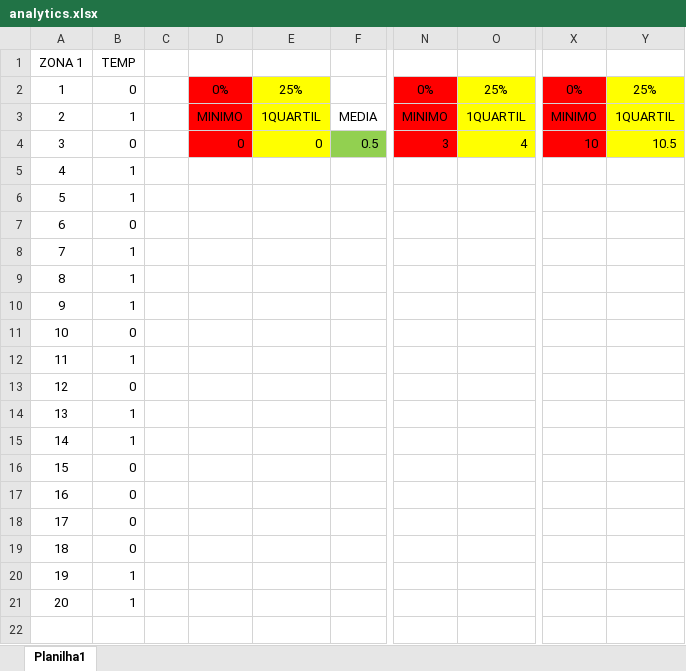
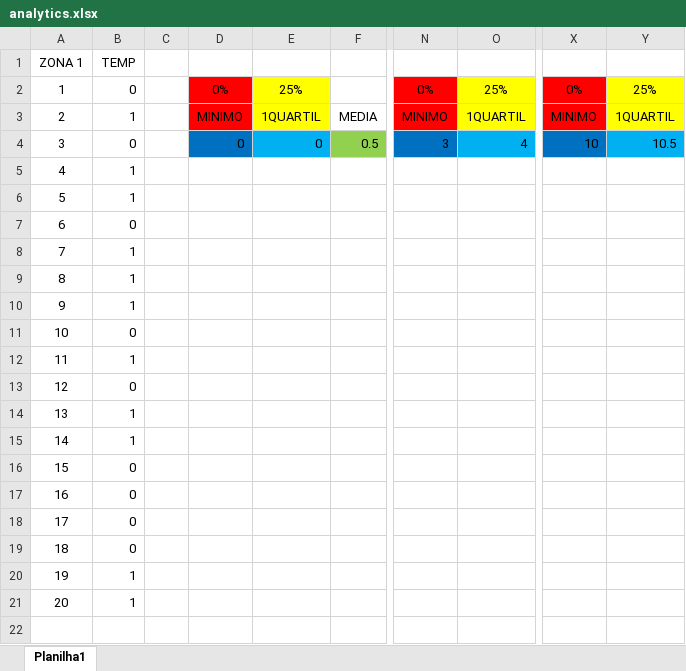
Before and after one commit to Ogabrielmonteiro/projeto_Pi, an Excel workbook: Arq Comp/analytics.xlsx, sheet Planilha1, drawn as a sheet; only a part is shown, gaps mark what is left out; values as stored, in another font and other column widths than the file's, no borders; the diff names each change by its address in the sheet, - before the commit and + after, or states it on an @@ line.

Commit message:
Analytics

```diff
--- a/Arq Comp/analytics.xlsx (sheet Planilha1)
+++ b/Arq Comp/analytics.xlsx (sheet Planilha1)
-D4 fill: #FF0000
+D4 fill: #0070C0
-E4 fill: #FFFF00
+E4 fill: #00B0F0
-N4 fill: #FF0000
+N4 fill: #0070C0
-O4 fill: #FFFF00
+O4 fill: #00B0F0
-X4 fill: #FF0000
+X4 fill: #0070C0
-Y4 fill: #FFFF00
+Y4 fill: #00B0F0
```
Also changed, not shown: 1 other file.
